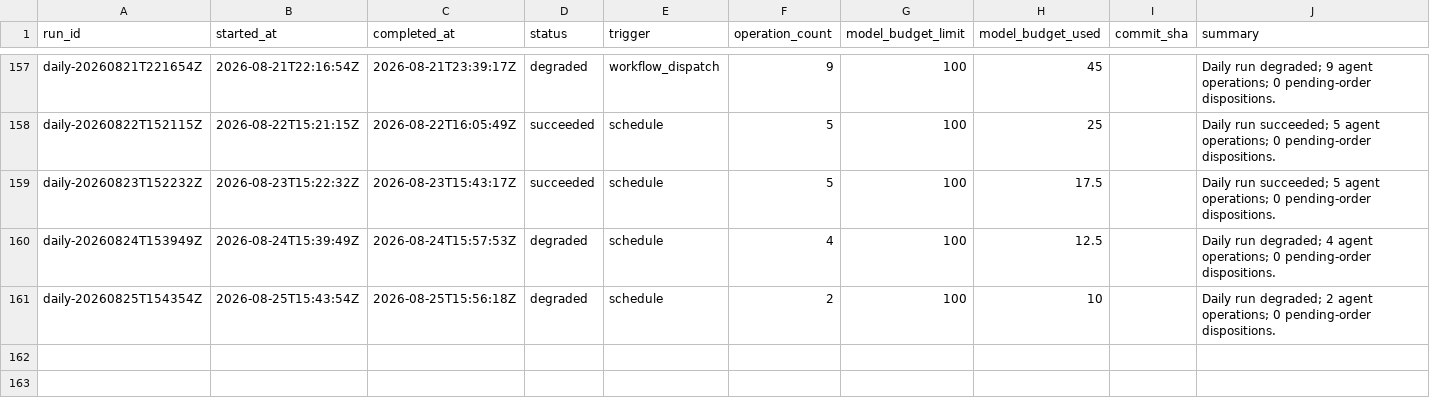
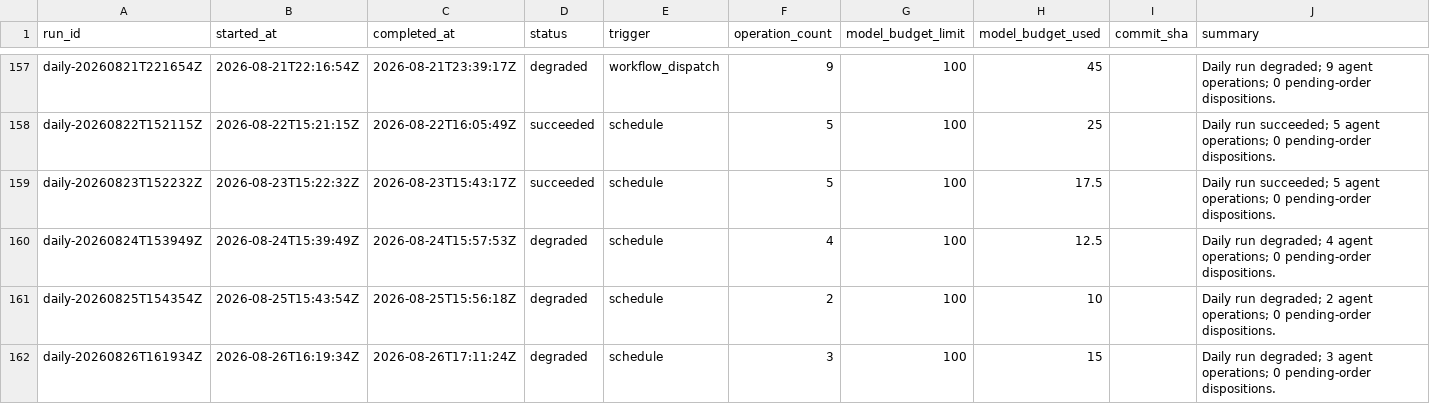
Before and after one commit to Kabutojira/PaperTrader, a CSV file: data/tables/runs.csv, drawn as a sheet; only a part is shown, gaps mark what is left out; the diff names each change by its address in the sheet, - before the commit and + after, or states it on an @@ line.

```diff
--- a/data/tables/runs.csv
+++ b/data/tables/runs.csv
+row 162: daily-20260826T161934Z | 2026-08-26T16:19:34Z | 2026-08-26T17:11:24Z | degraded | schedule | 3 | 100 | 15 |  | Daily run degraded; 3 agent operations; 0 pending-order dispositions.
```
Also changed, not shown: data/operations/operations_TODO.csv, data/published/model_portfolio.csv, 18 other files.
